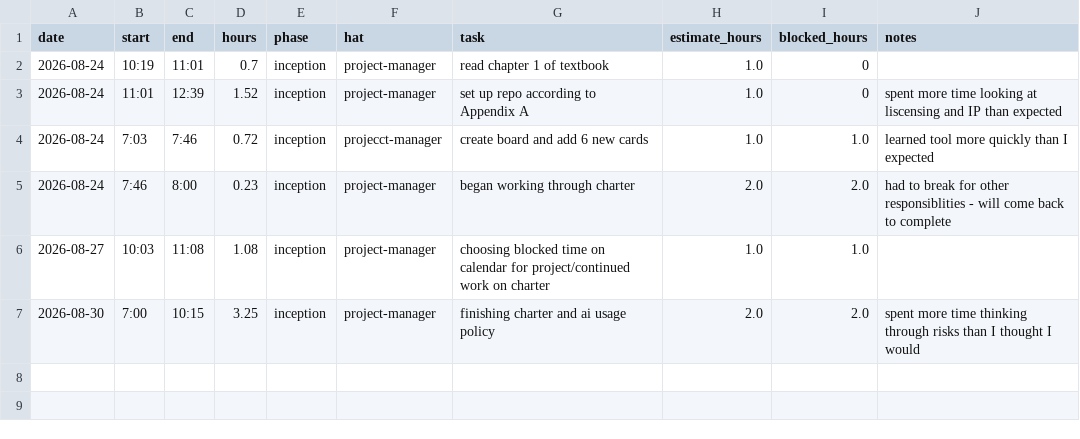
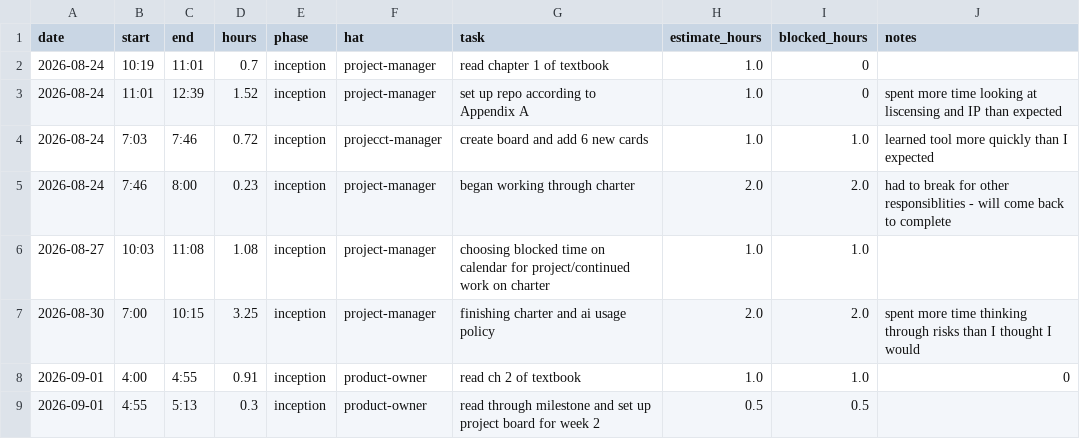
Before and after one commit to allie-ihc/capstone, a CSV file: docs/hours-log.csv, drawn as a sheet; the diff names each change by its address in the sheet, - before the commit and + after, or states it on an @@ line.

Commit message:
M2: Update hours log

```diff
--- a/docs/hours-log.csv
+++ b/docs/hours-log.csv
+row 8: 2026-09-01 | 4:00 | 4:55 | 0.91 | inception | product-owner | read ch 2 of textbook | 1.0 | 1.0 | 0
+row 9: 2026-09-01 | 4:55 | 5:13 | 0.3 | inception | product-owner | read through milestone and set up project board for week 2 | 0.5 | 0.5
```
